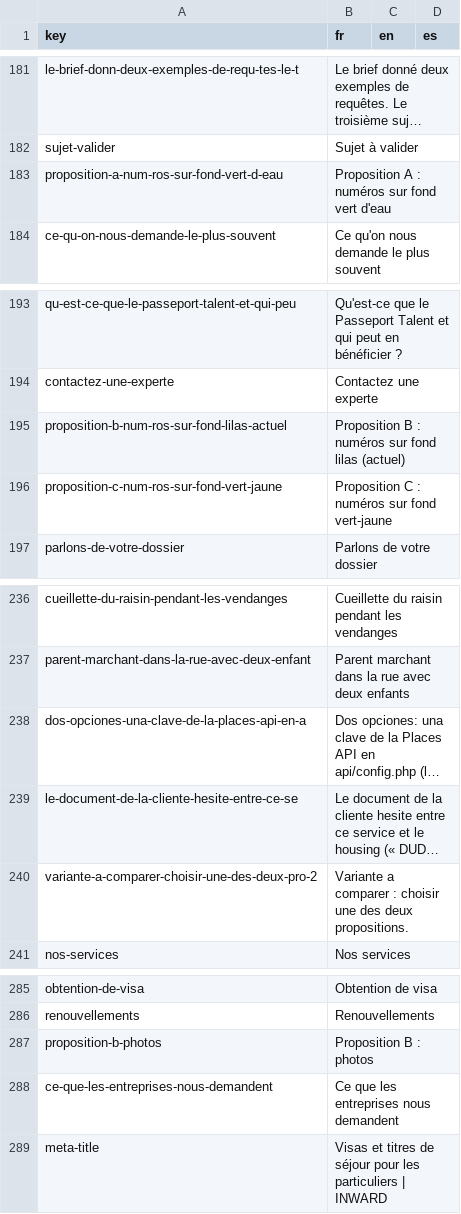
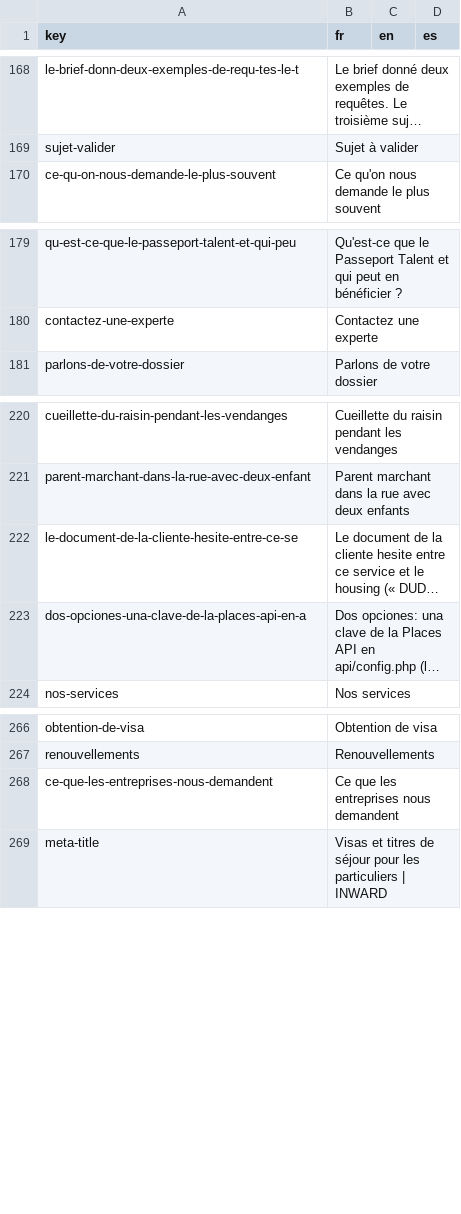
Before and after one commit to agustinabenitezcruz/Inward, a CSV file: content/strings.csv, drawn as a sheet; only a part is shown, gaps mark what is left out; long unchanged cells end in …; removed rows and columns are numbered as before the commit, all else as after; the diff covers the shown part only; the diff names each change by its address in the sheet, - before the commit and + after, or states it on an @@ line.

```diff
--- a/content/strings.csv
+++ b/content/strings.csv
-row 183: proposition-a-num-ros-sur-fond-vert-d-eau | Proposition A : numéros sur fond vert d'eau
-row 195: proposition-b-num-ros-sur-fond-lilas-actuel | Proposition B : numéros sur fond lilas (actuel)
-row 196: proposition-c-num-ros-sur-fond-vert-jaune | Proposition C : numéros sur fond vert-jaune
@@ row 239 moved to row 222: le-document-de-la-cliente-hesite-entre-c… @@
-row 240: variante-a-comparer-choisir-une-des-deux-pro-2 | Variante a comparer : choisir une des deux propositions.
-row 287: proposition-b-photos | Proposition B : photos
```
Also changed, not shown: 15 removed rows and 12 moved rows elsewhere in this file, 21 other files.
